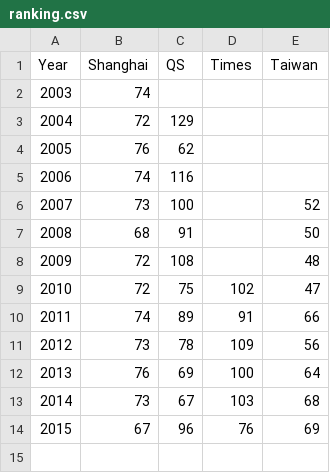
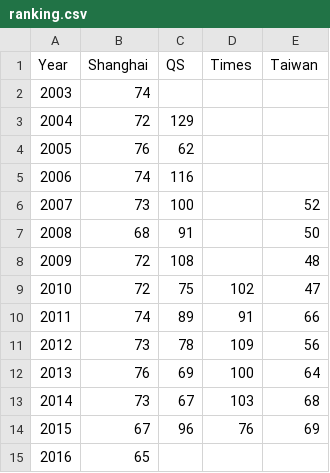
Before and after one commit to UniversityofHelsinki/line-chart, a CSV file: ranking.csv, drawn as a sheet.

Commit message:
Add new ranking information

```diff
--- a/ranking.csv
+++ b/ranking.csv
@@ -14 +14,2 @@ Year;Shanghai;QS;Times;Taiwan
 2015;67;96;76;69
+2016;65;;;
```
